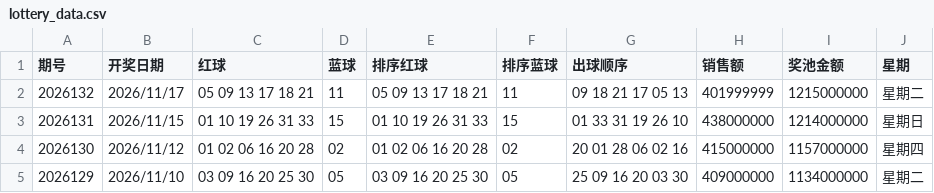
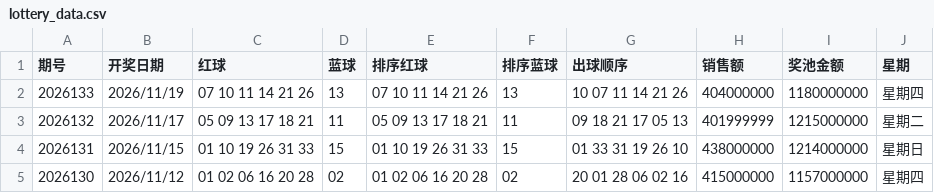
Before and after one commit to fentouxungui/Double-Color-Ball-Data, a CSV file: lottery_data.csv, drawn as a sheet; only a part is shown; the shorter side is filled out with more unchanged rows; the diff names each change by its address in the sheet, - before the commit and + after, or states it on an @@ line.

```diff
--- a/lottery_data.csv
+++ b/lottery_data.csv
+row 2: 2026133 | 2026/11/19 | 07 10 11 14 21 26 | 13 | 07 10 11 14 21 26 | 13 | 10 07 11 14 21 26 | 404000000 | 1180000000 | 星期四
```
